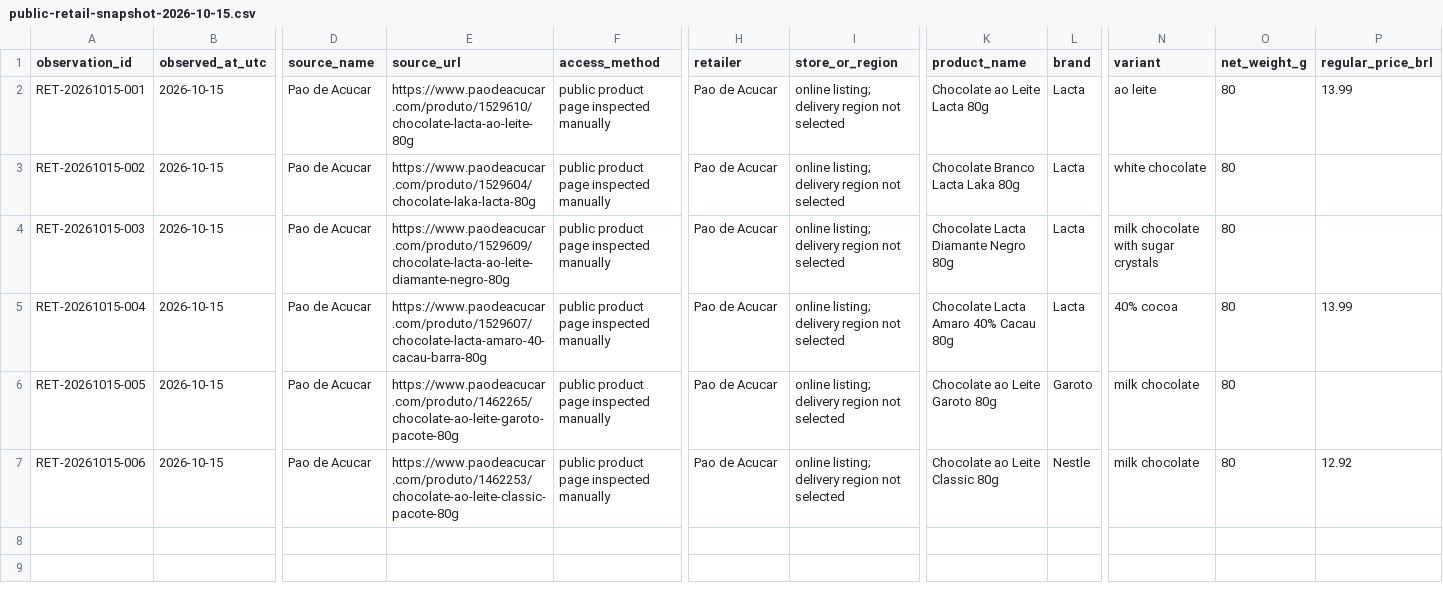
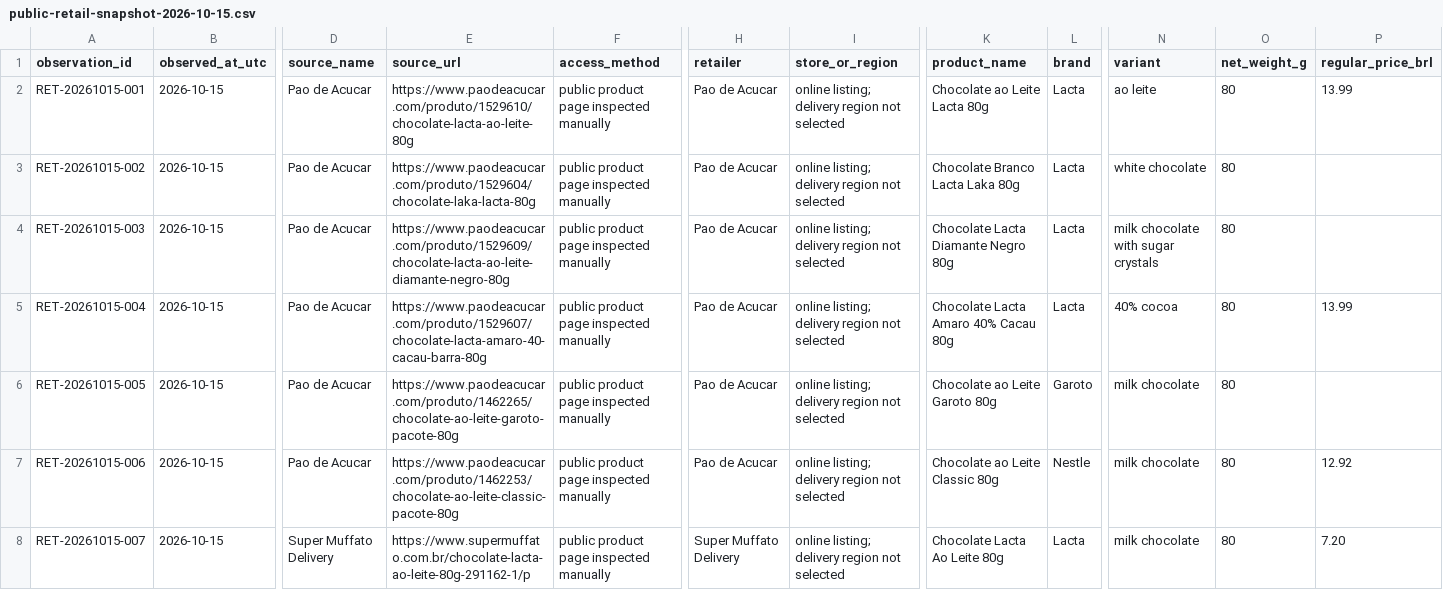
Before and after one commit to PauloRafaeldeMouraPaes/shopplosion-pulse, a CSV file: docs/pilot-chocolate/capture-kit/public-retail-snapshot-2026-10-15.csv, drawn as a sheet; only a part is shown, gaps mark what is left out; rows hold the shown columns only; the diff names each change by its address in the sheet, - before the commit and + after, or states it on an @@ line.

Commit message:
data(pilot): add second retailer public listing snapshot

```diff
--- a/docs/pilot-chocolate/capture-kit/public-retail-snapshot-2026-10-15.csv
+++ b/docs/pilot-chocolate/capture-kit/public-retail-snapshot-2026-10-15.csv
+row 8: RET-20261015-007 | 2026-10-15 | Super Muffato Delivery | https://www.supermuffato.com.br/chocolate-lacta-ao-leite-80g-291162-1/p | public product page inspected manually | Super Muffato Delivery | online listing; delivery region not selected | Chocolate Lacta Ao Leite 80g | Lacta | milk chocolate | 80 | 7.20
```
